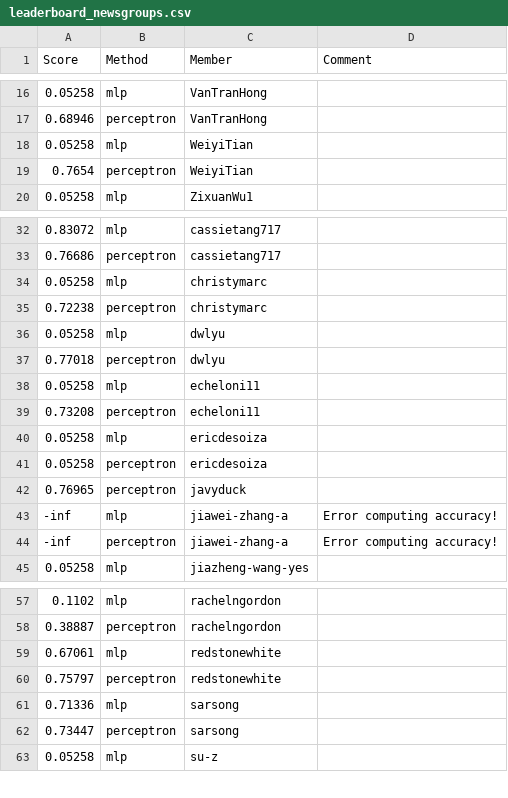
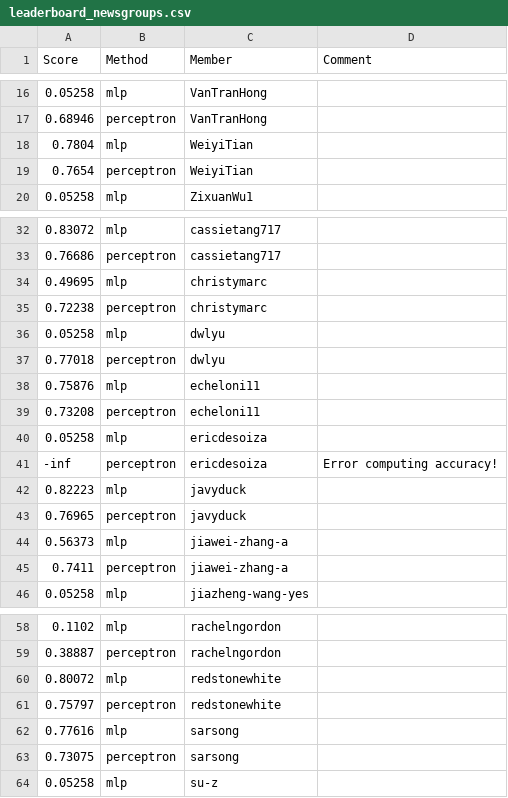
Before and after one commit to UChi-CI/data-37712-win25-leaderboard, a CSV file: assignment-1-leaderboard/leaderboard_newsgroups.csv, drawn as a sheet; only a part is shown, gaps mark what is left out.

Commit message:
Leaderboard Update

```diff
--- a/assignment-1-leaderboard/leaderboard_newsgroups.csv
+++ b/assignment-1-leaderboard/leaderboard_newsgroups.csv
@@ -17,3 +17,3 @@ Score,Method,Member,Comment
 0.68946,perceptron,VanTranHong,
-0.05258,mlp,WeiyiTian,
+0.7804,mlp,WeiyiTian,
 0.7654,perceptron,WeiyiTian,
@@ -33,3 +33,3 @@ Score,Method,Member,Comment
 0.76686,perceptron,cassietang717,
-0.05258,mlp,christymarc,
+0.49695,mlp,christymarc,
 0.72238,perceptron,christymarc,
@@ -37,9 +37,10 @@ Score,Method,Member,Comment
 0.77018,perceptron,dwlyu,
-0.05258,mlp,echeloni11,
+0.75876,mlp,echeloni11,
 0.73208,perceptron,echeloni11,
 0.05258,mlp,ericdesoiza,
-0.05258,perceptron,ericdesoiza,
+-inf,perceptron,ericdesoiza,Error computing accuracy!
+0.82223,mlp,javyduck,
 0.76965,perceptron,javyduck,
--inf,mlp,jiawei-zhang-a,Error computing accuracy!
--inf,perceptron,jiawei-zhang-a,Error computing accuracy!
+0.56373,mlp,jiawei-zhang-a,
+0.7411,perceptron,jiawei-zhang-a,
 0.05258,mlp,jiazheng-wang-yes,
@@ -58,6 +59,6 @@ Score,Method,Member,Comment
 0.38887,perceptron,rachelngordon,
-0.67061,mlp,redstonewhite,
+0.80072,mlp,redstonewhite,
 0.75797,perceptron,redstonewhite,
-0.71336,mlp,sarsong,
-0.73447,perceptron,sarsong,
+0.77616,mlp,sarsong,
+0.73075,perceptron,sarsong,
 0.05258,mlp,su-z,
```
